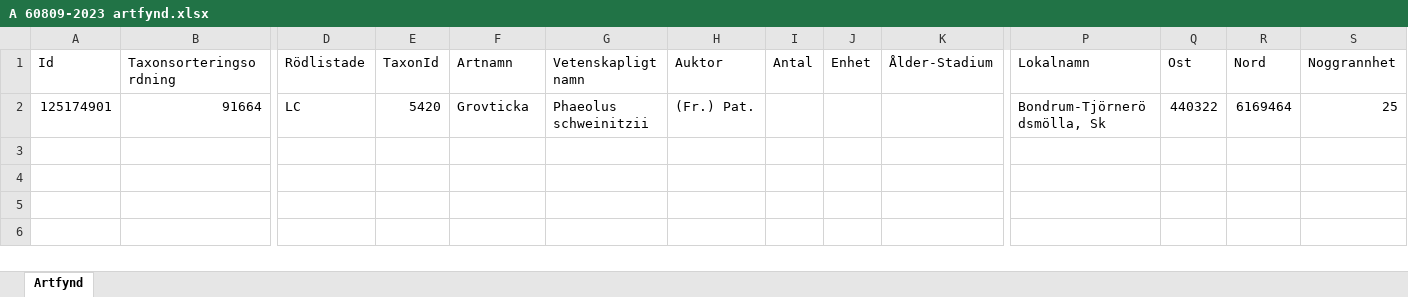
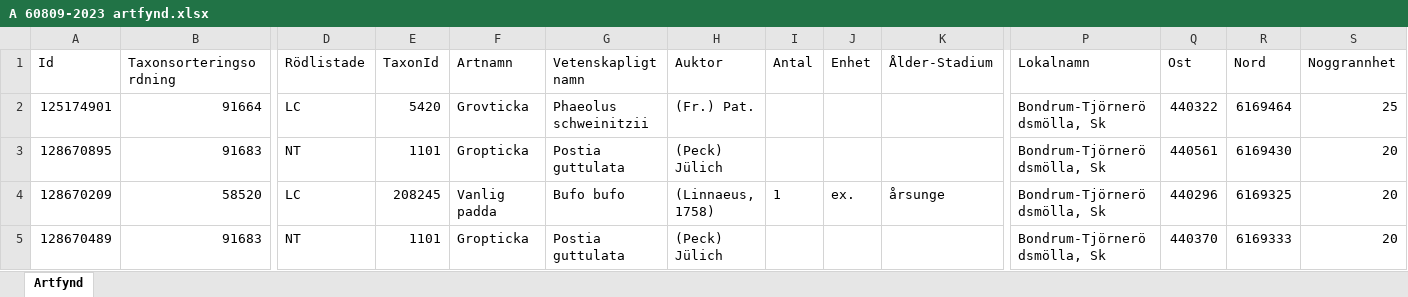
Before and after one commit to klasma/Logging_1270, an Excel workbook: artfynd/A 60809-2023 artfynd.xlsx, sheet Artfynd, drawn as a sheet; only a part is shown, gaps mark what is left out; values as stored, in another font and other column widths than the file's, no borders; rows hold the shown columns only; the diff names each change by its address in the sheet, - before the commit and + after, or states it on an @@ line.

```diff
--- a/artfynd/A 60809-2023 artfynd.xlsx (sheet Artfynd)
+++ b/artfynd/A 60809-2023 artfynd.xlsx (sheet Artfynd)
+row 3: 128670895 | 91683 | NT | 1101 | Gropticka | Postia guttulata | (Peck) Jülich |  |  |  | Bondrum-Tjörnerödsmölla, Sk | 440561 | 6169430 | 20
+row 4: 128670209 | 58520 | LC | 208245 | Vanlig padda | Bufo bufo | (Linnaeus, 1758) | 1 | ex. | årsunge | Bondrum-Tjörnerödsmölla, Sk | 440296 | 6169325 | 20
+row 5: 128670489 | 91683 | NT | 1101 | Gropticka | Postia guttulata | (Peck) Jülich |  |  |  | Bondrum-Tjörnerödsmölla, Sk | 440370 | 6169333 | 20
```
Also changed, not shown: artfynd/A 2018-2024 artfynd.xlsx, artfynd/A 23466-2022 artfynd.xlsx, 52 other files.
